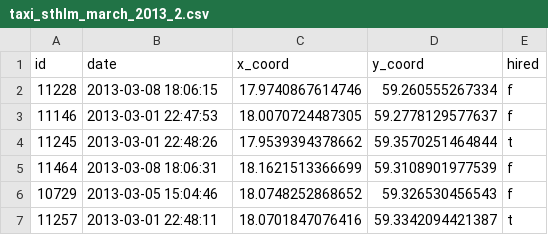
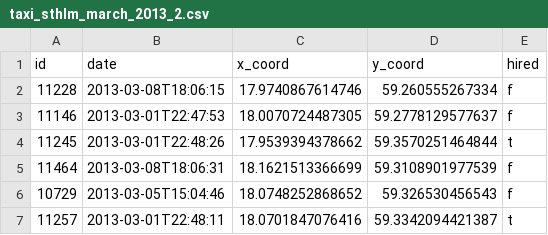
Before and after one commit to jonathanbosson/TaxiViz, a CSV file: data/taxi_sthlm_march_2013_2.csv, drawn as a sheet.

```diff
--- a/data/taxi_sthlm_march_2013_2.csv
+++ b/data/taxi_sthlm_march_2013_2.csv
@@ -1,7 +1,7 @@
 "id","date","x_coord","y_coord","hired"
-11228,"2013-03-08 18:06:15",17.9740867614746,59.260555267334,f
-11146,"2013-03-01 22:47:53",18.0070724487305,59.2778129577637,f
-11245,"2013-03-01 22:48:26",17.9539394378662,59.3570251464844,t
-11464,"2013-03-08 18:06:31",18.1621513366699,59.3108901977539,f
-10729,"2013-03-05 15:04:46",18.0748252868652,59.326530456543,f
-11257,"2013-03-01 22:48:11",18.0701847076416,59.3342094421387,t
+11228,"2013-03-08T18:06:15",17.9740867614746,59.260555267334,f
+11146,"2013-03-01T22:47:53",18.0070724487305,59.2778129577637,f
+11245,"2013-03-01T22:48:26",17.9539394378662,59.3570251464844,t
+11464,"2013-03-08T18:06:31",18.1621513366699,59.3108901977539,f
+10729,"2013-03-05T15:04:46",18.0748252868652,59.326530456543,f
+11257,"2013-03-01T22:48:11",18.0701847076416,59.3342094421387,t
```
Also changed, not shown: 3 other files.
